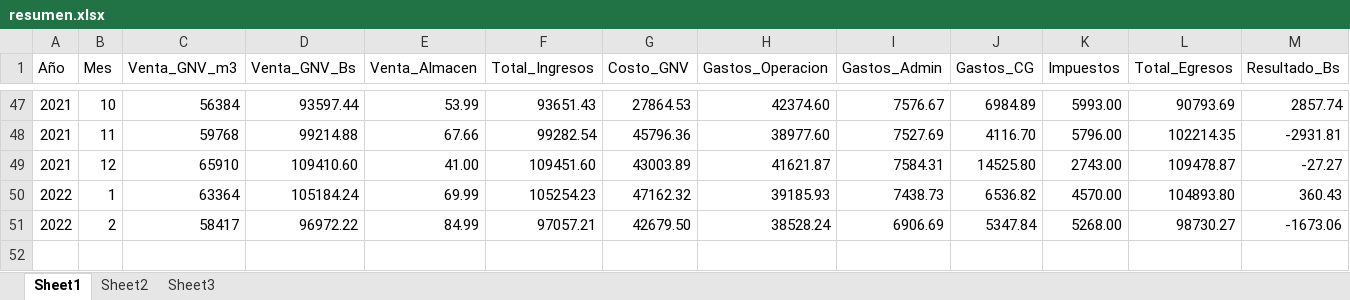
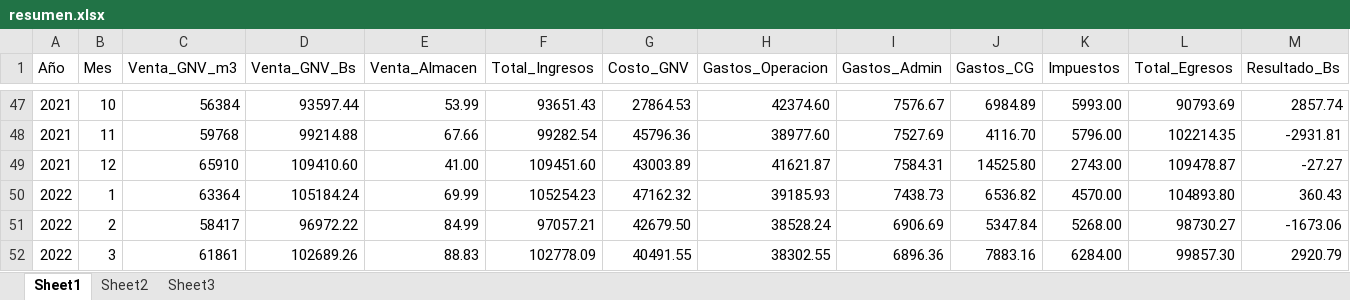
Before and after one commit to pezgordo/tablero_de_control_digital_estacion_de_gnv, an Excel workbook: resumen.xlsx, sheet Sheet1, drawn as a sheet; only a part is shown, gaps mark what is left out; values as stored, in another font and other column widths than the file's, no borders; rows hold the shown columns only; the diff names each change by its address in the sheet, - before the commit and + after, or states it on an @@ line.

Commit message:
abril 2022 xls

```diff
--- a/resumen.xlsx (sheet Sheet1)
+++ b/resumen.xlsx (sheet Sheet1)
+row 52: 2022 | 3 | 61861 | 102689.26 | 88.83 | 102778.09 | 40491.55 | 38302.55 | 6896.36 | 7883.16 | 6284.00 | 99857.30 | 2920.79
```
